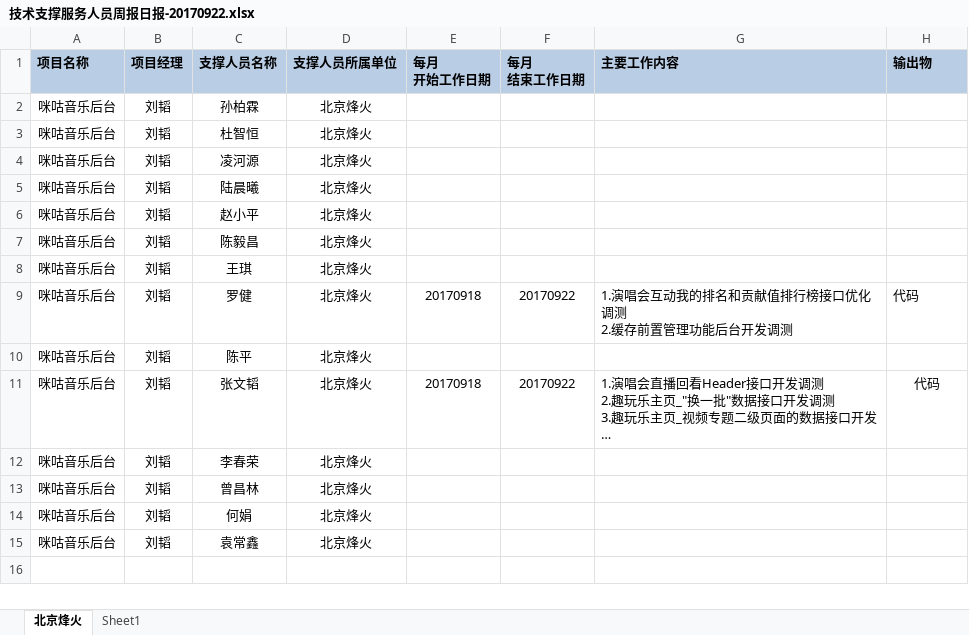
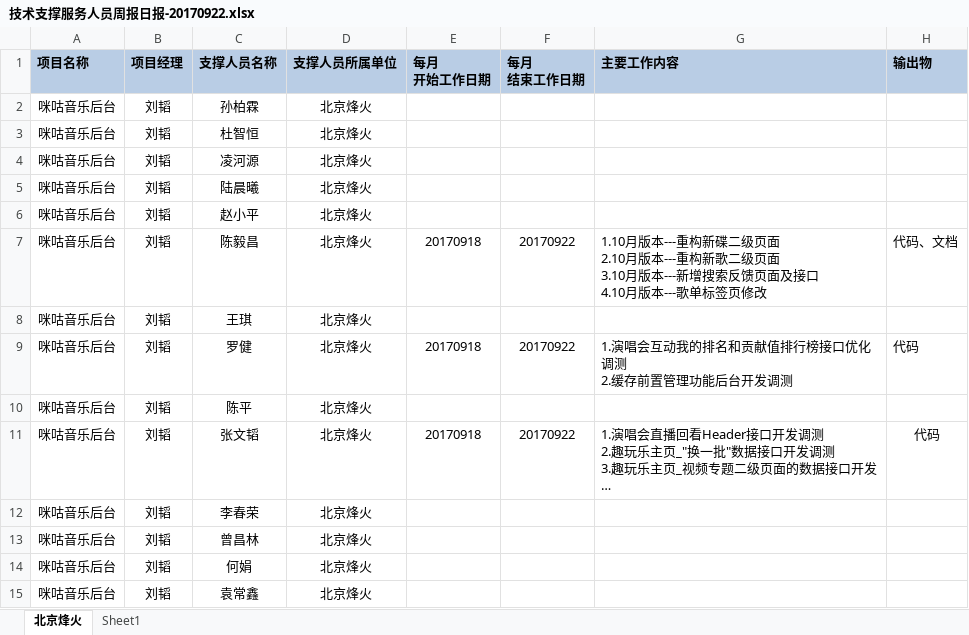
Before and after one commit to just-forking/weekReport, an Excel workbook: 20170922周报/技术支撑服务人员周报日报-20170922.xlsx, sheet 北京烽火, drawn as a sheet; long unchanged cells end in …; values as stored, in another font and other column widths than the file's, no borders; ↵ is a line break in a cell; the diff names each change by its address in the sheet, - before the commit and + after, or states it on an @@ line.

```diff
--- a/20170922周报/技术支撑服务人员周报日报-20170922.xlsx (sheet 北京烽火)
+++ b/20170922周报/技术支撑服务人员周报日报-20170922.xlsx (sheet 北京烽火)
-E7 (每月 开始工作日期): (empty)
+E7 (每月 开始工作日期): 20170918
-F7 (每月 结束工作日期): (empty)
+F7 (每月 结束工作日期): 20170922
-G7 (主要工作内容): (empty)
+G7 (主要工作内容): 1.10月版本---重构新碟二级页面 ↵ 2.10月版本---重构新歌二级页面 ↵ 3.10月版本---新增搜索反馈页面及接口 ↵ 4.10月版本---歌单标签页修改
-H7 (输出物): (empty)
+H7 (输出物): 代码、文档
```
Also changed, not shown: 20170908周报/技术支撑服务人员周报日报-20170908.xlsx, 20170915周报/技术支撑服务人员周报日报-20170915.xlsx.
